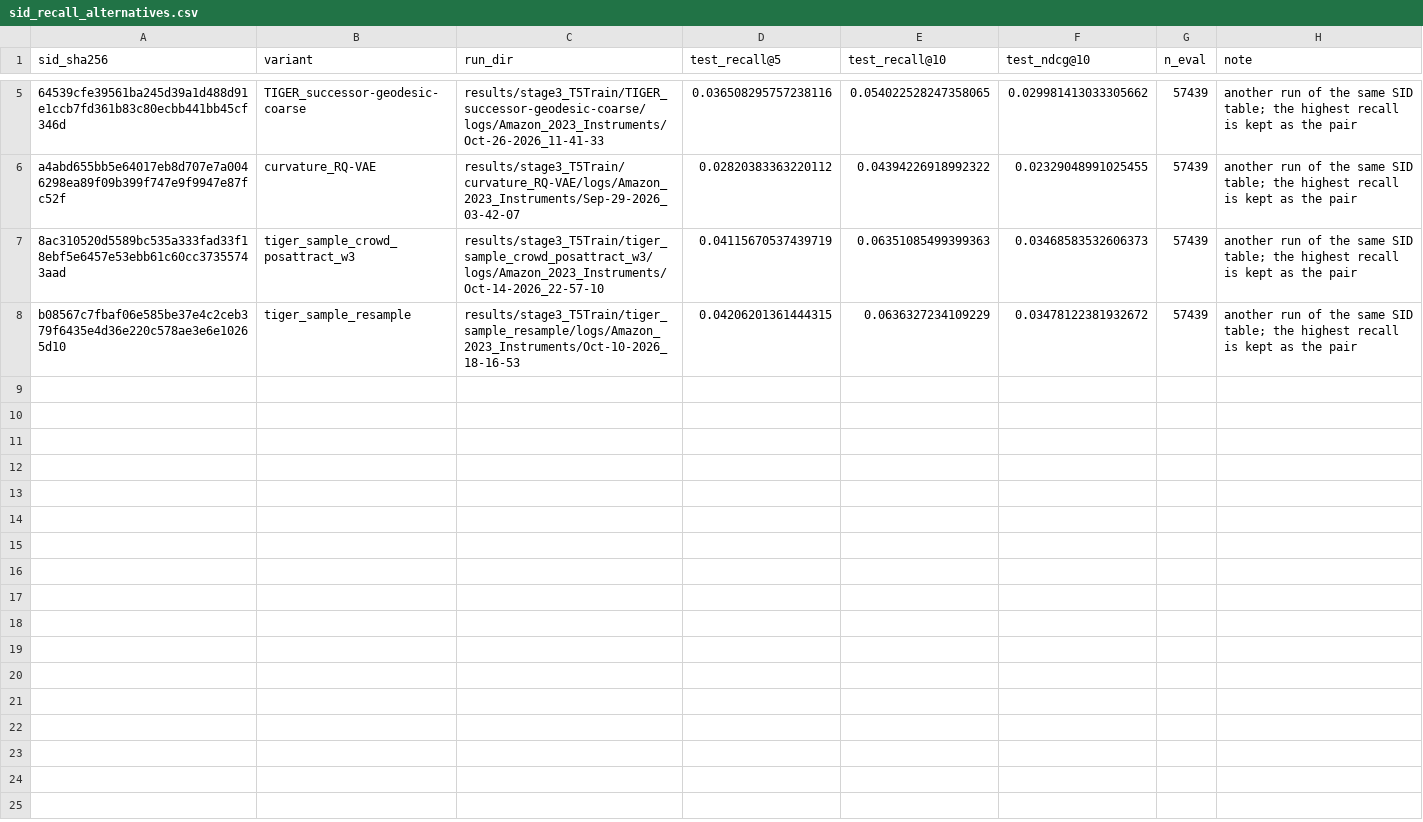
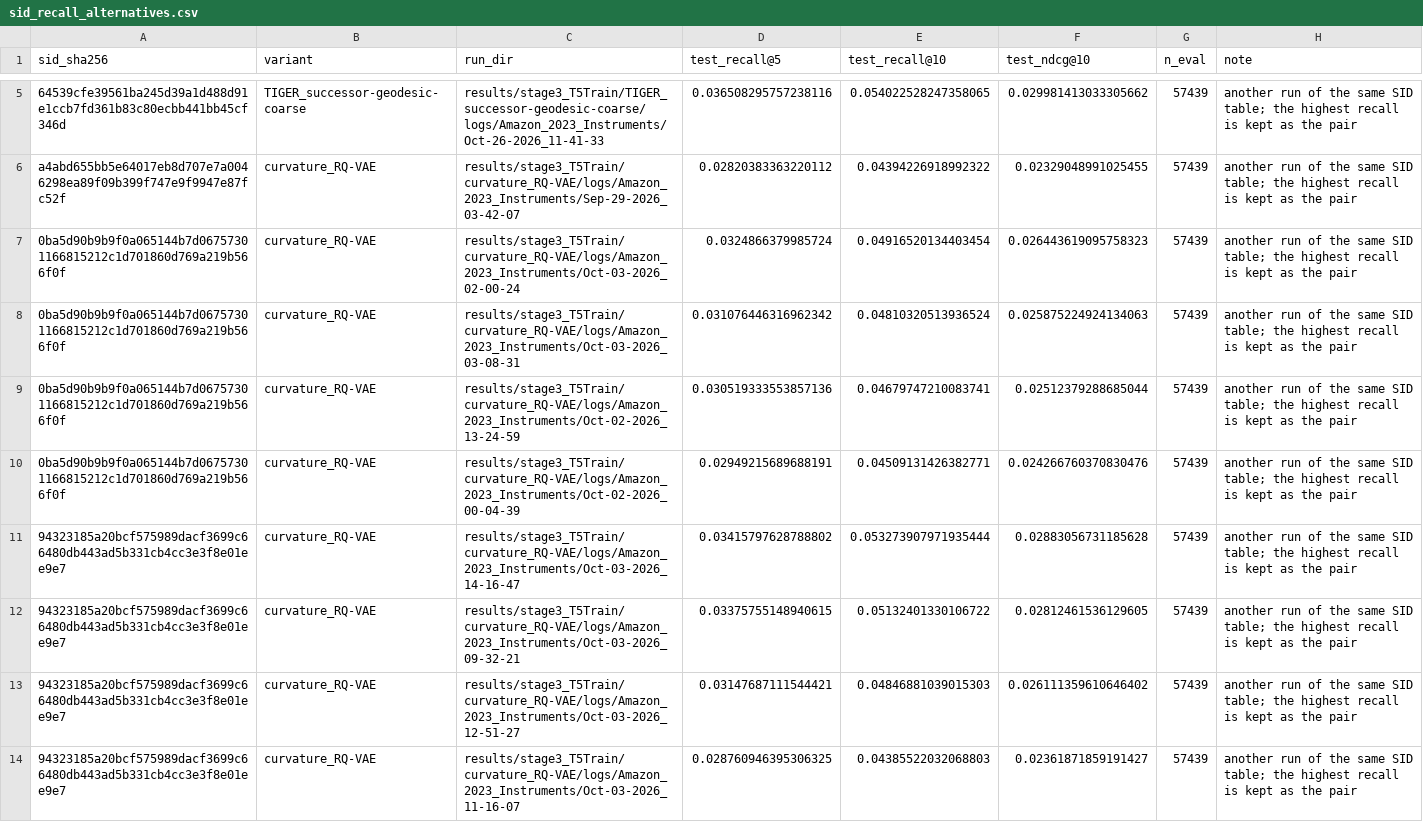
Before and after one commit to cpxjazz123/HiCurvRec, a CSV file: analysis_sid_recall/sid_recall_alternatives.csv, drawn as a sheet; only a part is shown, gaps mark what is left out; the shorter side is filled out with more unchanged rows; the diff covers the shown part only.

Commit message:
Collect the Stage 3 runs from the git history too: 67 SID/recall pairs (one per SID), 127 runs whose table is gone

```diff
--- a/analysis_sid_recall/sid_recall_alternatives.csv
+++ b/analysis_sid_recall/sid_recall_alternatives.csv
@@ -6 +6,9 @@ sid_sha256,variant,run_dir,test_recall@5,test_recall@10,test_ndcg@10,n_eval,note
 a4abd655bb5e64017eb8d707e7a0046298ea89f09b399f747e9f9947e87fc52f,curvature_RQ-VAE,results/stage3_T5Train/curvature_RQ-VAE/logs/Amazon_2023_Instruments/Sep-29-2026_03-42-07,0.02820383363220112,0.04394226918992322,0.02329048991025455,57439,another run of the same SID table; the highest recall is kept as the pair
+0ba5d90b9b9f0a065144b7d06757301166815212c1d701860d769a219b566f0f,curvature_RQ-VAE,results/stage3_T5Train/curvature_RQ-VAE/logs/Amazon_2023_Instruments/Oct-03-2026_02-00-24,0.0324866379985724,0.04916520134403454,0.026443619095758323,57439,another run of the same SID table; the highest recall is kept as the pair
+0ba5d90b9b9f0a065144b7d06757301166815212c1d701860d769a219b566f0f,curvature_RQ-VAE,results/stage3_T5Train/curvature_RQ-VAE/logs/Amazon_2023_Instruments/Oct-03-2026_03-08-31,0.031076446316962342,0.04810320513936524,0.025875224924134063,57439,another run of the same SID table; the highest recall is kept as the pair
+0ba5d90b9b9f0a065144b7d06757301166815212c1d701860d769a219b566f0f,curvature_RQ-VAE,results/stage3_T5Train/curvature_RQ-VAE/logs/Amazon_2023_Instruments/Oct-02-2026_13-24-59,0.030519333553857136,0.04679747210083741,0.02512379288685044,57439,another run of the same SID table; the highest recall is kept as the pair
+0ba5d90b9b9f0a065144b7d06757301166815212c1d701860d769a219b566f0f,curvature_RQ-VAE,results/stage3_T5Train/curvature_RQ-VAE/logs/Amazon_2023_Instruments/Oct-02-2026_00-04-39,0.02949215689688191,0.04509131426382771,0.024266760370830476,57439,another run of the same SID table; the highest recall is kept as the pair
+94323185a20bcf575989dacf3699c66480db443ad5b331cb4cc3e3f8e01ee9e7,curvature_RQ-VAE,results/stage3_T5Train/curvature_RQ-VAE/logs/Amazon_2023_Instruments/Oct-03-2026_14-16-47,0.03415797628788802,0.053273907971935444,0.02883056731185628,57439,another run of the same SID table; the highest recall is kept as the pair
+94323185a20bcf575989dacf3699c66480db443ad5b331cb4cc3e3f8e01ee9e7,curvature_RQ-VAE,results/stage3_T5Train/curvature_RQ-VAE/logs/Amazon_2023_Instruments/Oct-03-2026_09-32-21,0.03375755148940615,0.05132401330106722,0.02812461536129605,57439,another run of the same SID table; the highest recall is kept as the pair
+94323185a20bcf575989dacf3699c66480db443ad5b331cb4cc3e3f8e01ee9e7,curvature_RQ-VAE,results/stage3_T5Train/curvature_RQ-VAE/logs/Amazon_2023_Instruments/Oct-03-2026_12-51-27,0.03147687111544421,0.04846881039015303,0.026111359610646402,57439,another run of the same SID table; the highest recall is kept as the pair
+94323185a20bcf575989dacf3699c66480db443ad5b331cb4cc3e3f8e01ee9e7,curvature_RQ-VAE,results/stage3_T5Train/curvature_RQ-VAE/logs/Amazon_2023_Instruments/Oct-03-2026_11-16-07,0.028760946395306325,0.04385522032068803,0.02361871859191427,57439,another run of the same SID table; the highest recall is kept as the pair
```
Also changed, not shown: 6 added rows elsewhere in this file, 6 other files.
